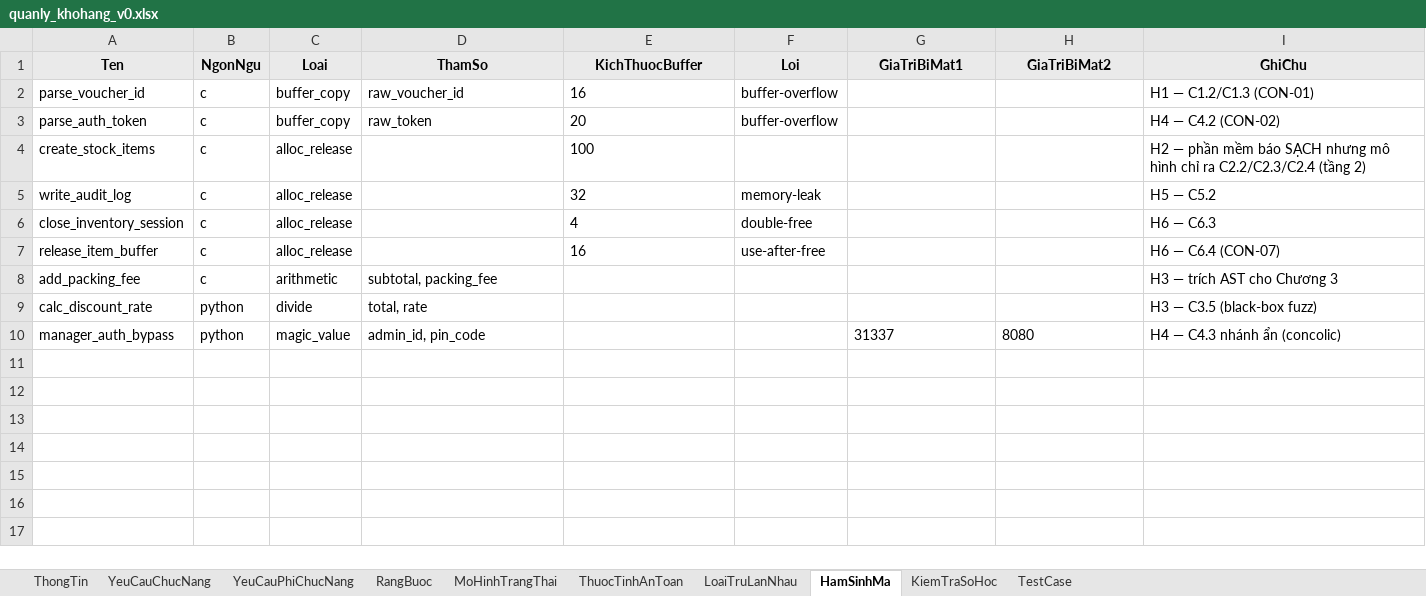
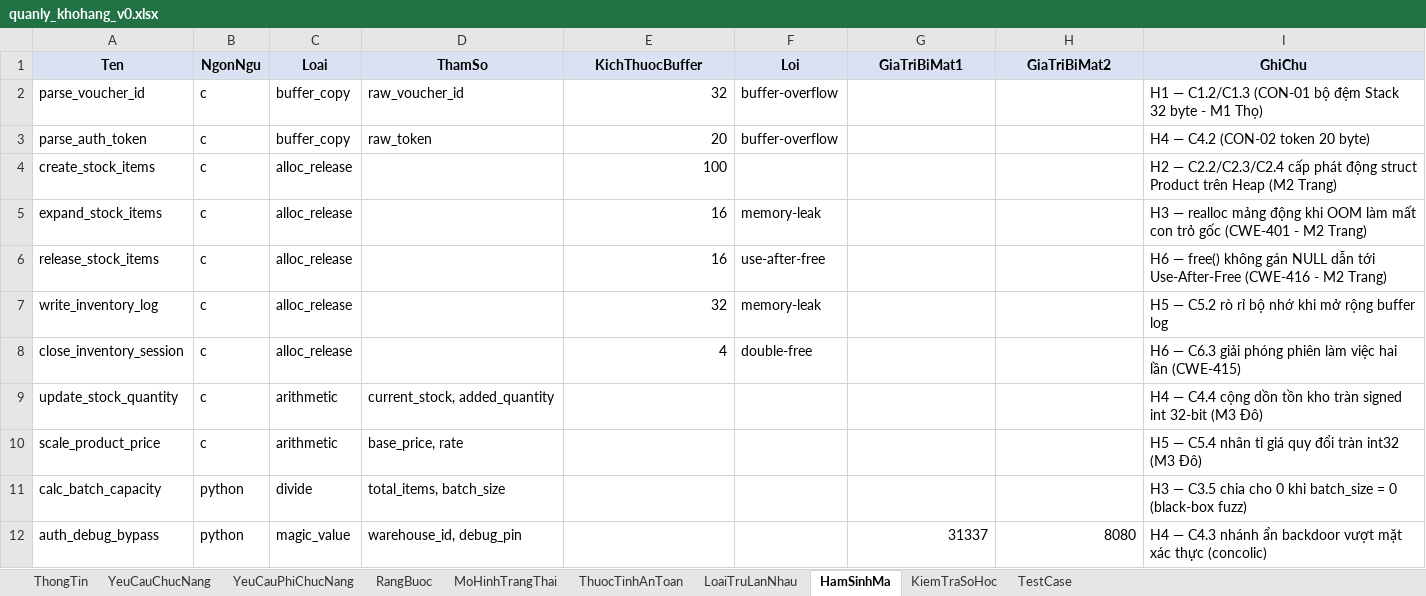
Before and after one commit to trangnguyenkieu927/ATPM_Group_04_inventory-memory-audit, an Excel workbook: 01_spec/quanly_khohang_v0.xlsx, sheet HamSinhMa, drawn as a sheet; values as stored, in another font and other column widths than the file's, no borders; removed rows and columns are numbered as before the commit, all else as after; the diff names each change by its address in the sheet, - before the commit and + after, or states it on an @@ line.

```diff
--- a/01_spec/quanly_khohang_v0.xlsx (sheet HamSinhMa)
+++ b/01_spec/quanly_khohang_v0.xlsx (sheet HamSinhMa)
-E2 (KichThuocBuffer): 16
+E2 (KichThuocBuffer): 32
-E2:E4 alignment: left
+E2:E4 alignment: right
-I2 (GhiChu): H1 — C1.2/C1.3 (CON-01)
+I2 (GhiChu): H1 — C1.2/C1.3 (CON-01 bộ đệm Stack 32 byte - M1 Thọ)
-I3 (GhiChu): H4 — C4.2 (CON-02)
+I3 (GhiChu): H4 — C4.2 (CON-02 token 20 byte)
-I4 (GhiChu): H2 — phần mềm báo SẠCH nhưng mô hình chỉ ra C2.2/C2.3/C2.4 (tầng 2)
+I4 (GhiChu): H2 — C2.2/C2.3/C2.4 cấp phát động struct Product trên Heap (M2 Trang)
+row 5: expand_stock_items | c | alloc_release |  | 16 | memory-leak |  |  | H3 — realloc mảng động khi OOM làm mất con trỏ gốc (CWE-401 - M2 Trang)
+row 6: release_stock_items | c | alloc_release |  | 16 | use-after-free |  |  | H6 — free() không gán NULL dẫn tới Use-After-Free (CWE-416 - M2 Trang)
-A7 (Ten): write_audit_log
+A7 (Ten): write_inventory_log
-E7:E8 alignment: left
+E7:E8 alignment: right
-I7 (GhiChu): H5 — C5.2
+I7 (GhiChu): H5 — C5.2 rò rỉ bộ nhớ khi mở rộng buffer log
-I8 (GhiChu): H6 — C6.3
+I8 (GhiChu): H6 — C6.3 giải phóng phiên làm việc hai lần (CWE-415)
-row 7: release_item_buffer | c | alloc_release |  | 16 | use-after-free |  |  | H6 — C6.4 (CON-07)
-A9 (Ten): add_packing_fee
+A9 (Ten): update_stock_quantity
-D9 (ThamSo): subtotal, packing_fee
+D9 (ThamSo): current_stock, added_quantity
-I9 (GhiChu): H3 — trích AST cho Chương 3
+I9 (GhiChu): H4 — C4.4 cộng dồn tồn kho tràn signed int 32-bit (M3 Đô)
+row 10: scale_product_price | c | arithmetic | base_price, rate |  |  |  |  | H5 — C5.4 nhân tỉ giá quy đổi tràn int32 (M3 Đô)
-A11 (Ten): calc_discount_rate
+A11 (Ten): calc_batch_capacity
-D11 (ThamSo): total, rate
+D11 (ThamSo): total_items, batch_size
-I11 (GhiChu): H3 — C3.5 (black-box fuzz)
+I11 (GhiChu): H3 — C3.5 chia cho 0 khi batch_size = 0 (black-box fuzz)
-A12 (Ten): manager_auth_bypass
+A12 (Ten): auth_debug_bypass
-D12 (ThamSo): admin_id, pin_code
+D12 (ThamSo): warehouse_id, debug_pin
-G12:H12 alignment: left
+G12:H12 alignment: right
-I12 (GhiChu): H4 — C4.3 nhánh ẩn (concolic)
+I12 (GhiChu): H4 — C4.3 nhánh ẩn backdoor vượt mặt xác thực (concolic)
```
Also changed, not shown: sheet MoHinhTrangThai, sheet TestCase, sheet YeuCauChucNang, sheet KiemTraSoHoc, sheet ThuocTinhAnToan, sheet YeuCauPhiChucNang, 3 more sheets, 8 other files.
